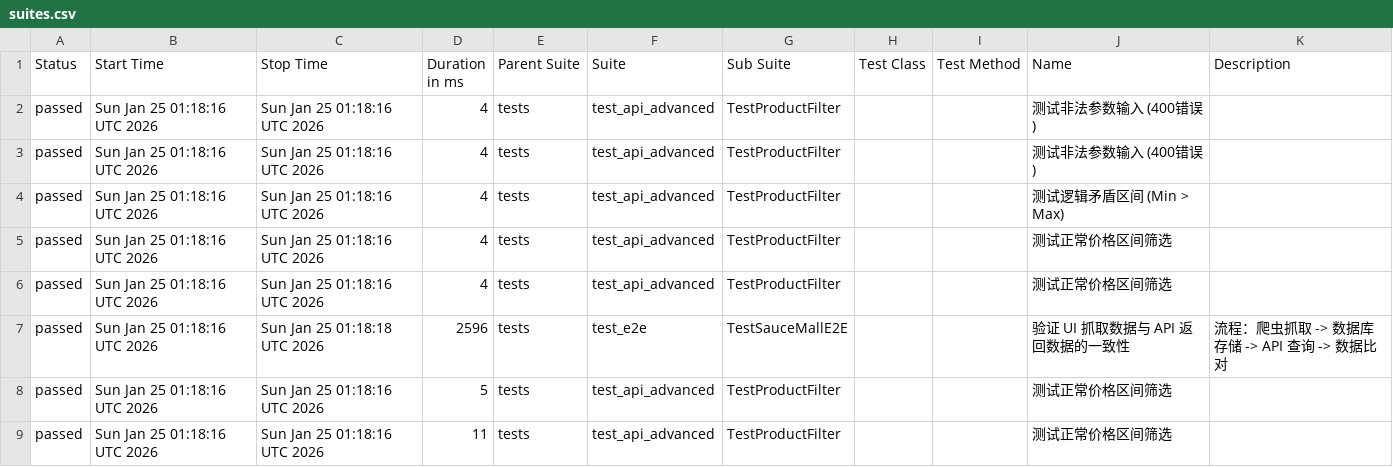
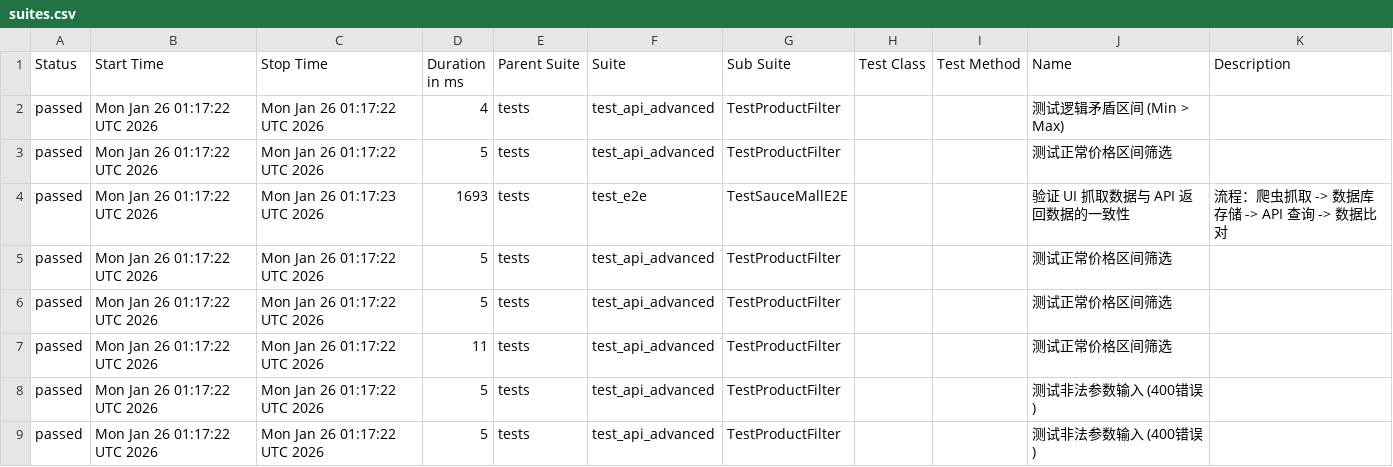
Before and after one commit to Junx20710/SauceMall-Monitor, a CSV file: data/suites.csv, drawn as a sheet.

Commit message:
Deploying to gh-pages from @ Junx20710/SauceMall-Monitor@1caa9ab313e35e4c0f4a30c7490494abbd996b5e 🚀

```diff
--- a/data/suites.csv
+++ b/data/suites.csv
@@ -1,9 +1,9 @@
 "Status","Start Time","Stop Time","Duration in ms","Parent Suite","Suite","Sub Suite","Test Class","Test Method","Name","Description"
-"passed","Sun Jan 25 01:18:16 UTC 2026","Sun Jan 25 01:18:16 UTC 2026","4","tests","test_api_advanced","TestProductFilter","","","测试非法参数输入 (400错误)",""
-"passed","Sun Jan 25 01:18:16 UTC 2026","Sun Jan 25 01:18:16 UTC 2026","4","tests","test_api_advanced","TestProductFilter","","","测试非法参数输入 (400错误)",""
-"passed","Sun Jan 25 01:18:16 UTC 2026","Sun Jan 25 01:18:16 UTC 2026","4","tests","test_api_advanced","TestProductFilter","","","测试逻辑矛盾区间 (Min > Max)",""
-"passed","Sun Jan 25 01:18:16 UTC 2026","Sun Jan 25 01:18:16 UTC 2026","4","tests","test_api_advanced","TestProductFilter","","","测试正常价格区间筛选",""
-"passed","Sun Jan 25 01:18:16 UTC 2026","Sun Jan 25 01:18:16 UTC 2026","4","tests","test_api_advanced","TestProductFilter","","","测试正常价格区间筛选",""
-"passed","Sun Jan 25 01:18:16 UTC 2026","Sun Jan 25 01:18:18 UTC 2026","2596","tests","test_e2e","TestSauceMallE2E","","","验证 UI 抓取数据与 API 返回数据的一致性","流程：爬虫抓取 -> 数据库存储 -> API 查询 -> 数据比对"
-"passed","Sun Jan 25 01:18:16 UTC 2026","Sun Jan 25 01:18:16 UTC 2026","5","tests","test_api_advanced","TestProductFilter","","","测试正常价格区间筛选",""
-"passed","Sun Jan 25 01:18:16 UTC 2026","Sun Jan 25 01:18:16 UTC 2026","11","tests","test_api_advanced","TestProductFilter","","","测试正常价格区间筛选",""
+"passed","Mon Jan 26 01:17:22 UTC 2026","Mon Jan 26 01:17:22 UTC 2026","4","tests","test_api_advanced","TestProductFilter","","","测试逻辑矛盾区间 (Min > Max)",""
+"passed","Mon Jan 26 01:17:22 UTC 2026","Mon Jan 26 01:17:22 UTC 2026","5","tests","test_api_advanced","TestProductFilter","","","测试正常价格区间筛选",""
+"passed","Mon Jan 26 01:17:22 UTC 2026","Mon Jan 26 01:17:23 UTC 2026","1693","tests","test_e2e","TestSauceMallE2E","","","验证 UI 抓取数据与 API 返回数据的一致性","流程：爬虫抓取 -> 数据库存储 -> API 查询 -> 数据比对"
+"passed","Mon Jan 26 01:17:22 UTC 2026","Mon Jan 26 01:17:22 UTC 2026","5","tests","test_api_advanced","TestProductFilter","","","测试正常价格区间筛选",""
+"passed","Mon Jan 26 01:17:22 UTC 2026","Mon Jan 26 01:17:22 UTC 2026","5","tests","test_api_advanced","TestProductFilter","","","测试正常价格区间筛选",""
+"passed","Mon Jan 26 01:17:22 UTC 2026","Mon Jan 26 01:17:22 UTC 2026","11","tests","test_api_advanced","TestProductFilter","","","测试正常价格区间筛选",""
+"passed","Mon Jan 26 01:17:22 UTC 2026","Mon Jan 26 01:17:22 UTC 2026","5","tests","test_api_advanced","TestProductFilter","","","测试非法参数输入 (400错误)",""
+"passed","Mon Jan 26 01:17:22 UTC 2026","Mon Jan 26 01:17:22 UTC 2026","5","tests","test_api_advanced","TestProductFilter","","","测试非法参数输入 (400错误)",""
```
Also changed, not shown: 36 other files.
